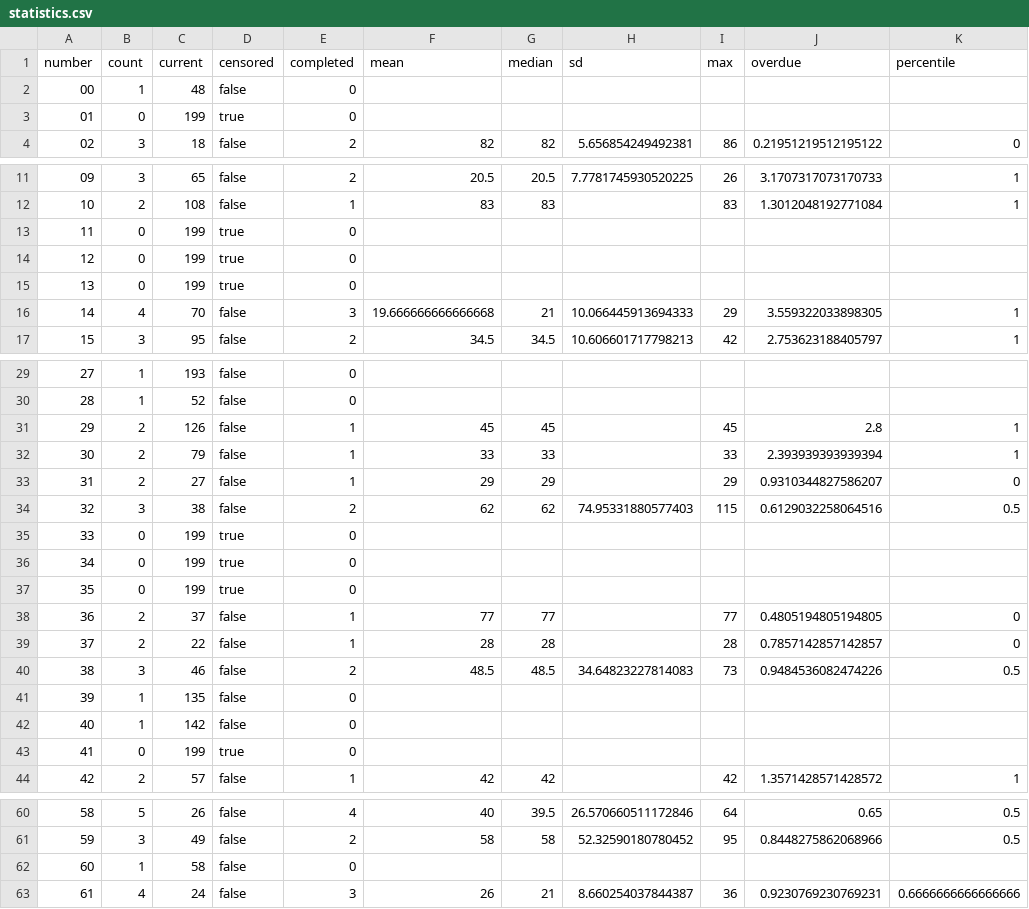
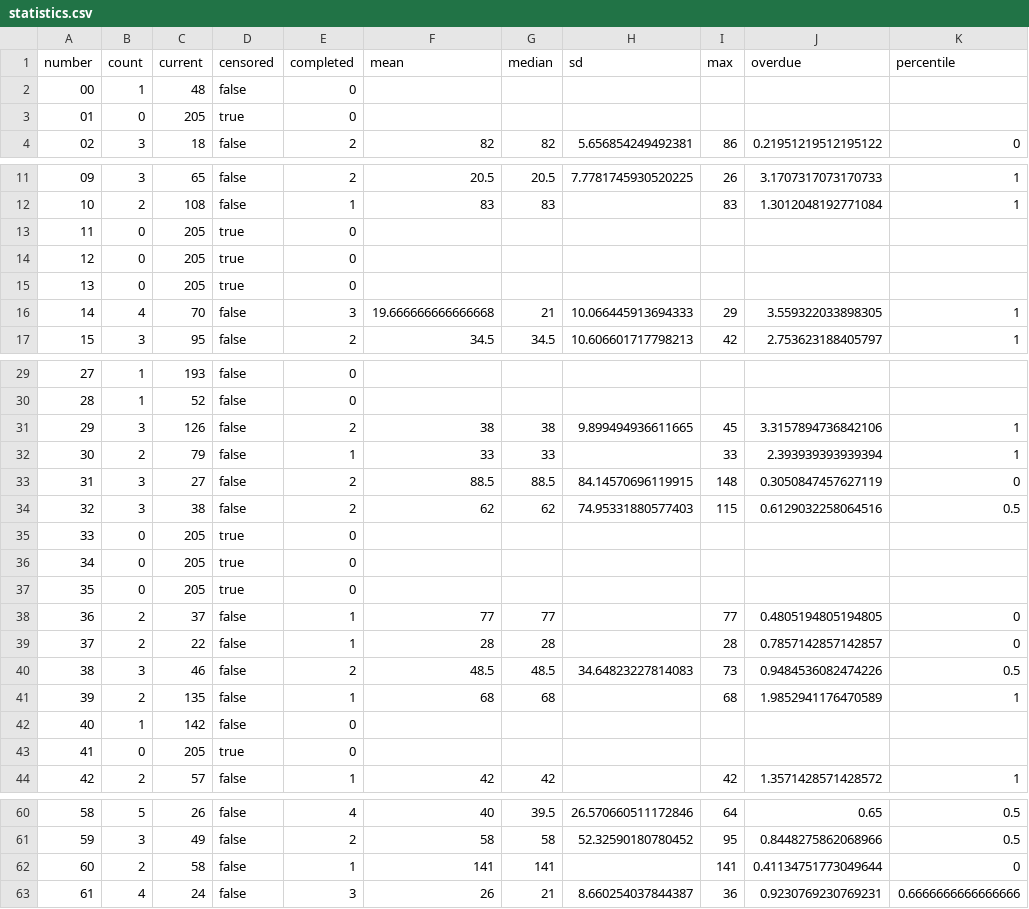
Before and after one commit to Ncsc8650/HAMMTO, a CSV file: public/data/tables/statistics.csv, drawn as a sheet; only a part is shown, gaps mark what is left out; the diff covers the shown part only.

```diff
--- a/public/data/tables/statistics.csv
+++ b/public/data/tables/statistics.csv
@@ -2,3 +2,3 @@
 "00","1","48","false","0","","","","","",""
-"01","0","199","true","0","","","","","",""
+"01","0","205","true","0","","","","","",""
 "02","3","18","false","2","82","82","5.656854249492381","86","0.21951219512195122","0"
@@ -12,5 +12,5 @@
 "10","2","108","false","1","83","83","","83","1.3012048192771084","1"
-"11","0","199","true","0","","","","","",""
-"12","0","199","true","0","","","","","",""
-"13","0","199","true","0","","","","","",""
+"11","0","205","true","0","","","","","",""
+"12","0","205","true","0","","","","","",""
+"13","0","205","true","0","","","","","",""
 "14","4","70","false","3","19.666666666666668","21","10.066445913694333","29","3.559322033898305","1"
@@ -30,9 +30,9 @@
 "28","1","52","false","0","","","","","",""
-"29","2","126","false","1","45","45","","45","2.8","1"
+"29","3","126","false","2","38","38","9.899494936611665","45","3.3157894736842106","1"
 "30","2","79","false","1","33","33","","33","2.393939393939394","1"
-"31","2","27","false","1","29","29","","29","0.9310344827586207","0"
+"31","3","27","false","2","88.5","88.5","84.14570696119915","148","0.3050847457627119","0"
 "32","3","38","false","2","62","62","74.95331880577403","115","0.6129032258064516","0.5"
-"33","0","199","true","0","","","","","",""
-"34","0","199","true","0","","","","","",""
-"35","0","199","true","0","","","","","",""
+"33","0","205","true","0","","","","","",""
+"34","0","205","true","0","","","","","",""
+"35","0","205","true","0","","","","","",""
 "36","2","37","false","1","77","77","","77","0.4805194805194805","0"
@@ -40,5 +40,5 @@
 "38","3","46","false","2","48.5","48.5","34.64823227814083","73","0.9484536082474226","0.5"
-"39","1","135","false","0","","","","","",""
+"39","2","135","false","1","68","68","","68","1.9852941176470589","1"
 "40","1","142","false","0","","","","","",""
-"41","0","199","true","0","","","","","",""
+"41","0","205","true","0","","","","","",""
 "42","2","57","false","1","42","42","","42","1.3571428571428572","1"
@@ -61,3 +61,3 @@
 "59","3","49","false","2","58","58","52.32590180780452","95","0.8448275862068966","0.5"
-"60","1","58","false","0","","","","","",""
+"60","2","58","false","1","141","141","","141","0.41134751773049644","0"
 "61","4","24","false","3","26","21","8.660254037844387","36","0.9230769230769231","0.6666666666666666"
```
Also changed, not shown: 18 edited cells elsewhere in this file, public/data/tables/draws.csv, public/data/tables/evaluations.csv, 37 other files.
